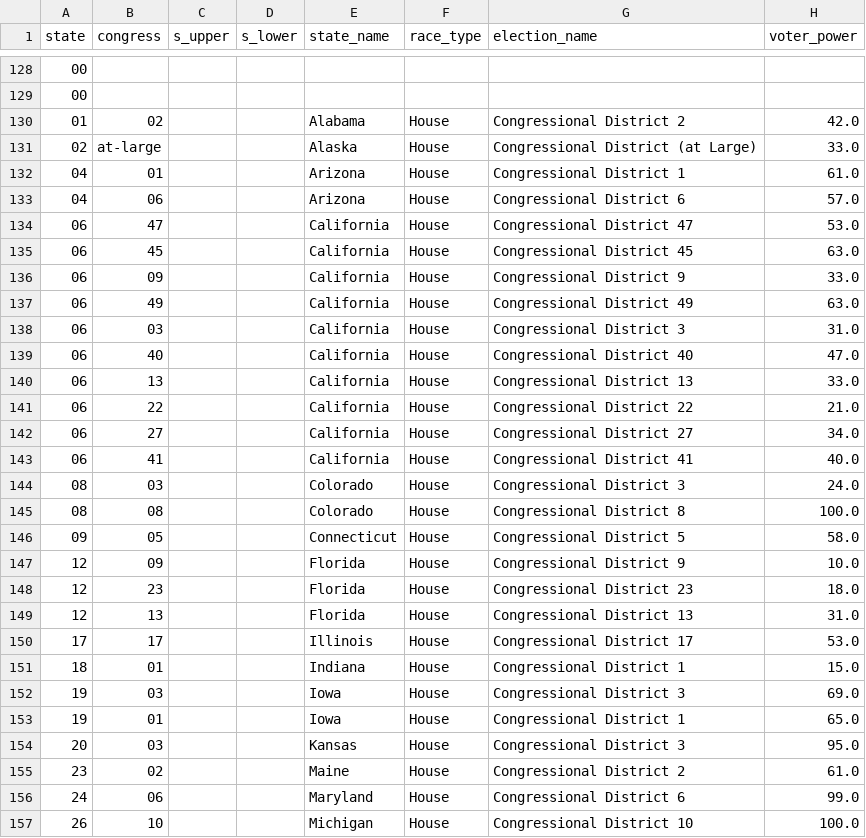
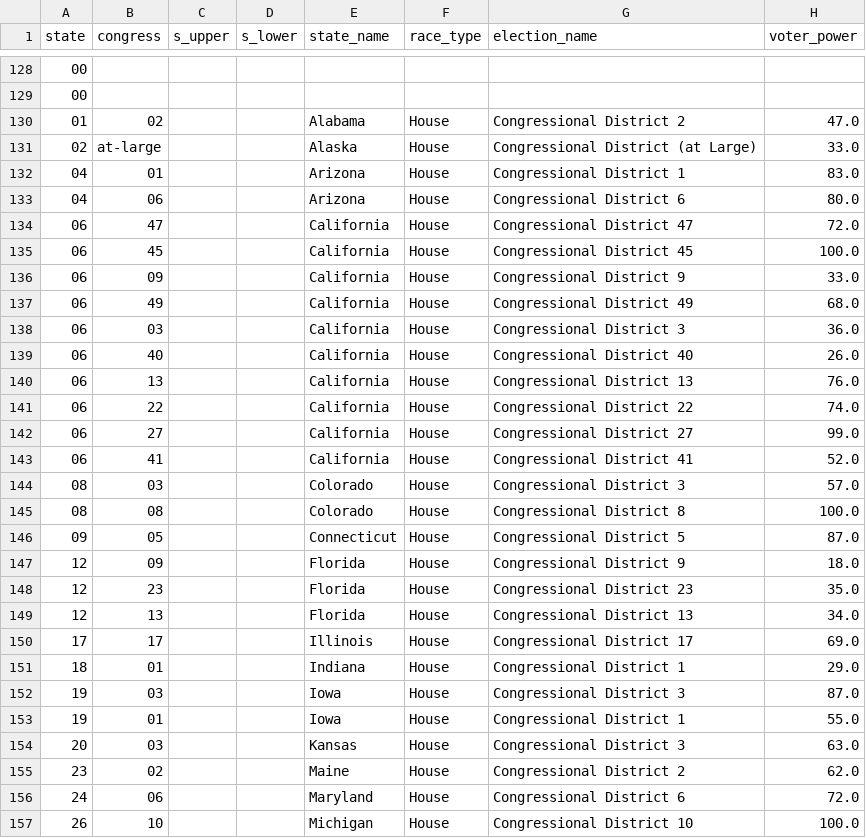
Before and after one commit to PJSuoc/Maximizer-App, a CSV file: server/static/data/calculated_files/csvs/elections.csv, drawn as a sheet; only a part is shown, gaps mark what is left out; the diff covers the shown part only.

```diff
--- a/server/static/data/calculated_files/csvs/elections.csv
+++ b/server/static/data/calculated_files/csvs/elections.csv
@@ -129,29 +129,29 @@ state,congress,s_upper,s_lower,state_name,race_type,election_name,voter_power
 00,,,,,,,
-01,02,,,Alabama,House,Congressional District 2,42.0
+01,02,,,Alabama,House,Congressional District 2,47.0
 02,at-large,,,Alaska,House,Congressional District (at Large),33.0
-04,01,,,Arizona,House,Congressional District 1,61.0
-04,06,,,Arizona,House,Congressional District 6,57.0
-06,47,,,California,House,Congressional District 47,53.0
-06,45,,,California,House,Congressional District 45,63.0
+04,01,,,Arizona,House,Congressional District 1,83.0
+04,06,,,Arizona,House,Congressional District 6,80.0
+06,47,,,California,House,Congressional District 47,72.0
+06,45,,,California,House,Congressional District 45,100.0
 06,09,,,California,House,Congressional District 9,33.0
-06,49,,,California,House,Congressional District 49,63.0
-06,03,,,California,House,Congressional District 3,31.0
-06,40,,,California,House,Congressional District 40,47.0
-06,13,,,California,House,Congressional District 13,33.0
-06,22,,,California,House,Congressional District 22,21.0
-06,27,,,California,House,Congressional District 27,34.0
-06,41,,,California,House,Congressional District 41,40.0
-08,03,,,Colorado,House,Congressional District 3,24.0
+06,49,,,California,House,Congressional District 49,68.0
+06,03,,,California,House,Congressional District 3,36.0
+06,40,,,California,House,Congressional District 40,26.0
+06,13,,,California,House,Congressional District 13,76.0
+06,22,,,California,House,Congressional District 22,74.0
+06,27,,,California,House,Congressional District 27,99.0
+06,41,,,California,House,Congressional District 41,52.0
+08,03,,,Colorado,House,Congressional District 3,57.0
 08,08,,,Colorado,House,Congressional District 8,100.0
-09,05,,,Connecticut,House,Congressional District 5,58.0
-12,09,,,Florida,House,Congressional District 9,10.0
-12,23,,,Florida,House,Congressional District 23,18.0
-12,13,,,Florida,House,Congressional District 13,31.0
-17,17,,,Illinois,House,Congressional District 17,53.0
-18,01,,,Indiana,House,Congressional District 1,15.0
-19,03,,,Iowa,House,Congressional District 3,69.0
-19,01,,,Iowa,House,Congressional District 1,65.0
-20,03,,,Kansas,House,Congressional District 3,95.0
-23,02,,,Maine,House,Congressional District 2,61.0
-24,06,,,Maryland,House,Congressional District 6,99.0
+09,05,,,Connecticut,House,Congressional District 5,87.0
+12,09,,,Florida,House,Congressional District 9,18.0
+12,23,,,Florida,House,Congressional District 23,35.0
+12,13,,,Florida,House,Congressional District 13,34.0
+17,17,,,Illinois,House,Congressional District 17,69.0
+18,01,,,Indiana,House,Congressional District 1,29.0
+19,03,,,Iowa,House,Congressional District 3,87.0
+19,01,,,Iowa,House,Congressional District 1,55.0
+20,03,,,Kansas,House,Congressional District 3,63.0
+23,02,,,Maine,House,Congressional District 2,62.0
+24,06,,,Maryland,House,Congressional District 6,72.0
 26,10,,,Michigan,House,Congressional District 10,100.0
```
Also changed, not shown: 40 edited cells elsewhere in this file, server/static/data/calculated_files/csvs/aggregate.csv, server/static/data/calculated_files/csvs/congress_house.csv, 2 other files.
